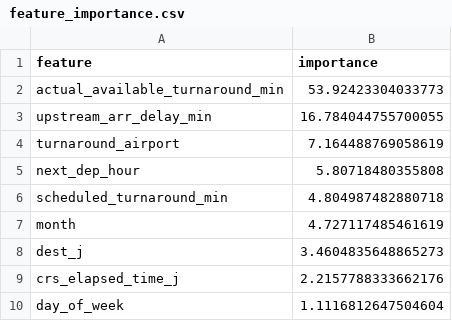
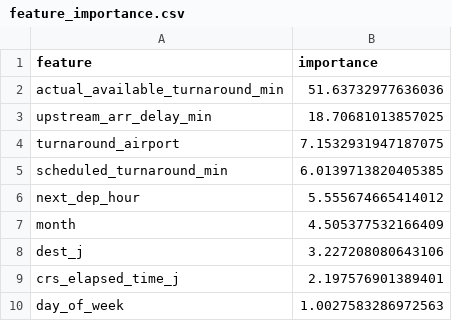
Before and after one commit to princ3-swy/airline-reg, a CSV file: results/ver2/feature_importance.csv, drawn as a sheet.

```diff
--- a/results/ver2/feature_importance.csv
+++ b/results/ver2/feature_importance.csv
@@ -1,10 +1,10 @@
 feature,importance
-actual_available_turnaround_min,53.92423304033773
-upstream_arr_delay_min,16.784044755700055
-turnaround_airport,7.164488769058619
-next_dep_hour,5.80718480355808
-scheduled_turnaround_min,4.804987482880718
-month,4.727117485461619
-dest_j,3.4604835648865273
-crs_elapsed_time_j,2.2157788333662176
-day_of_week,1.1116812647504604
+actual_available_turnaround_min,51.63732977636036
+upstream_arr_delay_min,18.70681013857025
+turnaround_airport,7.1532931947187075
+scheduled_turnaround_min,6.0139713820405385
+next_dep_hour,5.555674665414012
+month,4.505377532166409
+dest_j,3.227208080643106
+crs_elapsed_time_j,2.197576901389401
+day_of_week,1.0027583286972563
```
Also changed, not shown: catboost_info/learn_error.tsv, catboost_info/test_error.tsv, 7 other files.
